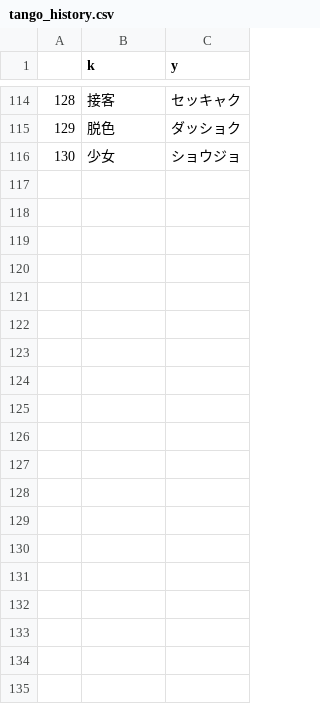
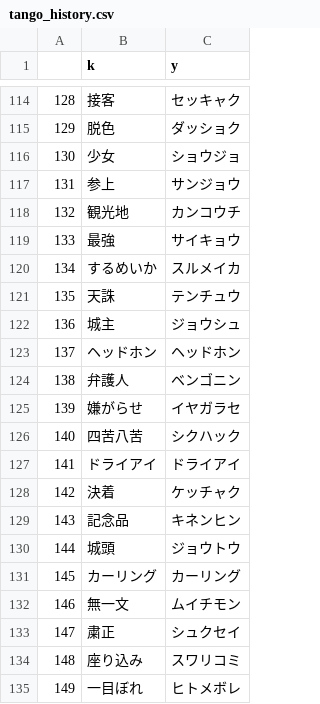
Before and after one commit to plumchloride/tango, a CSV file: kotonoha-tango/public/data/tango_history.csv, drawn as a sheet; only a part is shown, gaps mark what is left out; the diff covers the shown part only.

```diff
--- a/kotonoha-tango/public/data/tango_history.csv
+++ b/kotonoha-tango/public/data/tango_history.csv
@@ -116 +116,20 @@
 130,少女,ショウジョ
+131,参上,サンジョウ
+132,観光地,カンコウチ
+133,最強,サイキョウ
+134,するめいか,スルメイカ
+135,天誅,テンチュウ
+136,城主,ジョウシュ
+137,ヘッドホン,ヘッドホン
+138,弁護人,ベンゴニン
+139,嫌がらせ,イヤガラセ
+140,四苦八苦,シクハック
+141,ドライアイ,ドライアイ
+142,決着,ケッチャク
+143,記念品,キネンヒン
+144,城頭,ジョウトウ
+145,カーリング,カーリング
+146,無一文,ムイチモン
+147,粛正,シュクセイ
+148,座り込み,スワリコミ
+149,一目ぼれ,ヒトメボレ
```
Also changed, not shown: 11 added rows elsewhere in this file, kotonoha-tango/public/data/Q_fil_ippan.csv, 4 other files.
